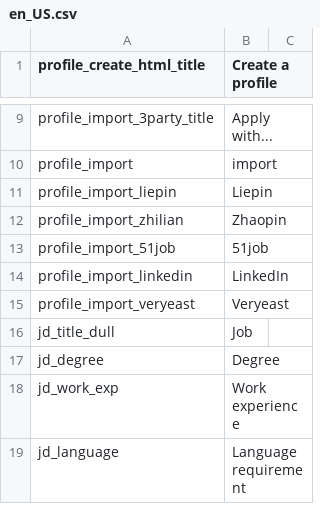
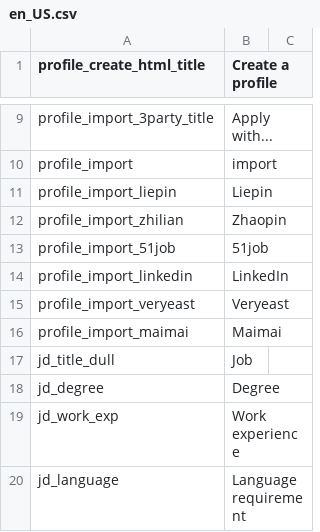
Before and after one commit to kingsallen/wechat, a CSV file: locale/en_US.csv, drawn as a sheet; only a part is shown, gaps mark what is left out; the diff names each change by its address in the sheet, - before the commit and + after, or states it on an @@ line.

```diff
--- a/locale/en_US.csv
+++ b/locale/en_US.csv
+row 16: profile_import_maimai | Maimai
```
Also changed, not shown: locale/zh_CN.csv.
